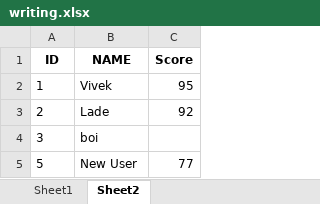
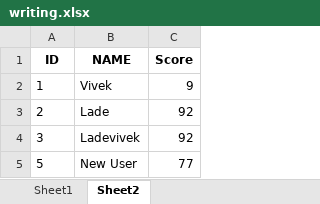
Before and after one commit to viveklade1487/FIS, an Excel workbook: writing.xlsx, sheet Sheet2, drawn as a sheet; values as stored, in another font and other column widths than the file's, no borders; the diff names each change by its address in the sheet, - before the commit and + after, or states it on an @@ line.

Commit message:
Updated 'Sheet2' via CrewAI tool

```diff
--- a/writing.xlsx (sheet Sheet2)
+++ b/writing.xlsx (sheet Sheet2)
-C2 (Score): 95
+C2 (Score): 9
-B4 (NAME): boi
+B4 (NAME): Ladevivek
-C4 (Score): (empty)
+C4 (Score): 92
```
